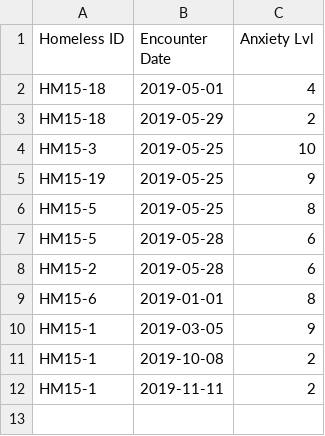
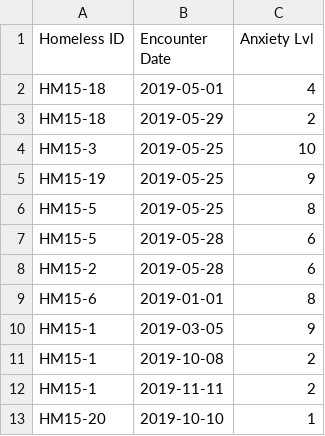
Before and after one commit to ugbebor18/ele84assess, a CSV file: files/SF_HOMELESS_ANXIETY.csv, drawn as a sheet.

```diff
--- a/files/SF_HOMELESS_ANXIETY.csv
+++ b/files/SF_HOMELESS_ANXIETY.csv
@@ -12 +12,2 @@ HM15-1,2019-10-08,2
 HM15-1,2019-11-11,2
+HM15-20,2019-10-10,1
```
Also changed, not shown: files/SF_HOMELESS_DEMOGRAPHICS.csv.
